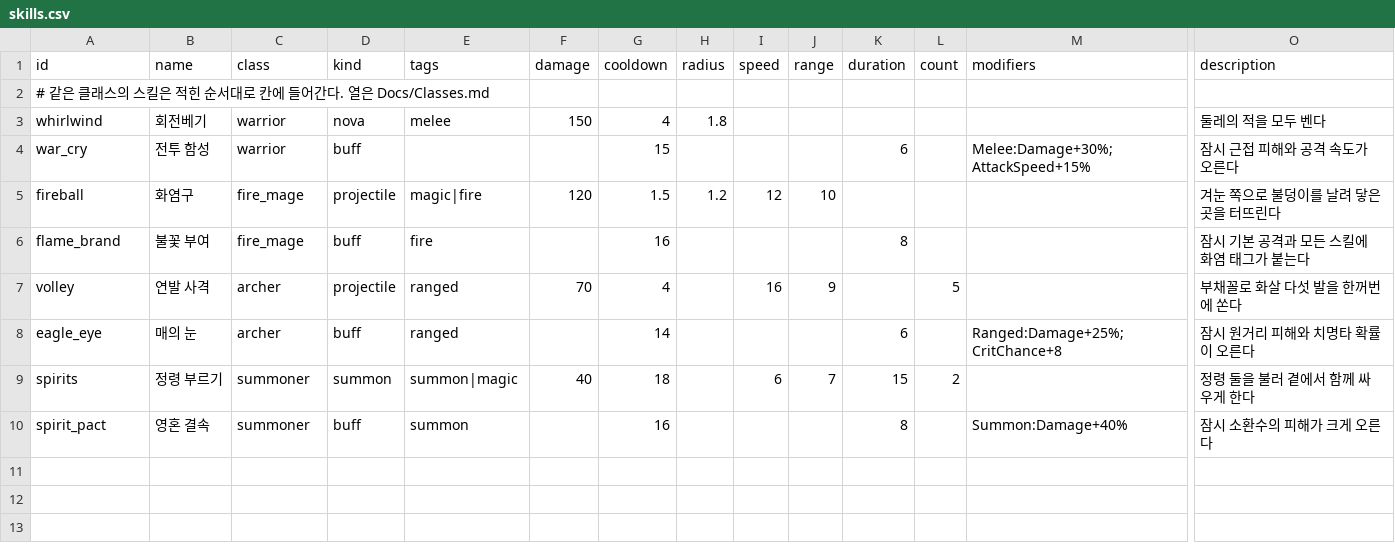
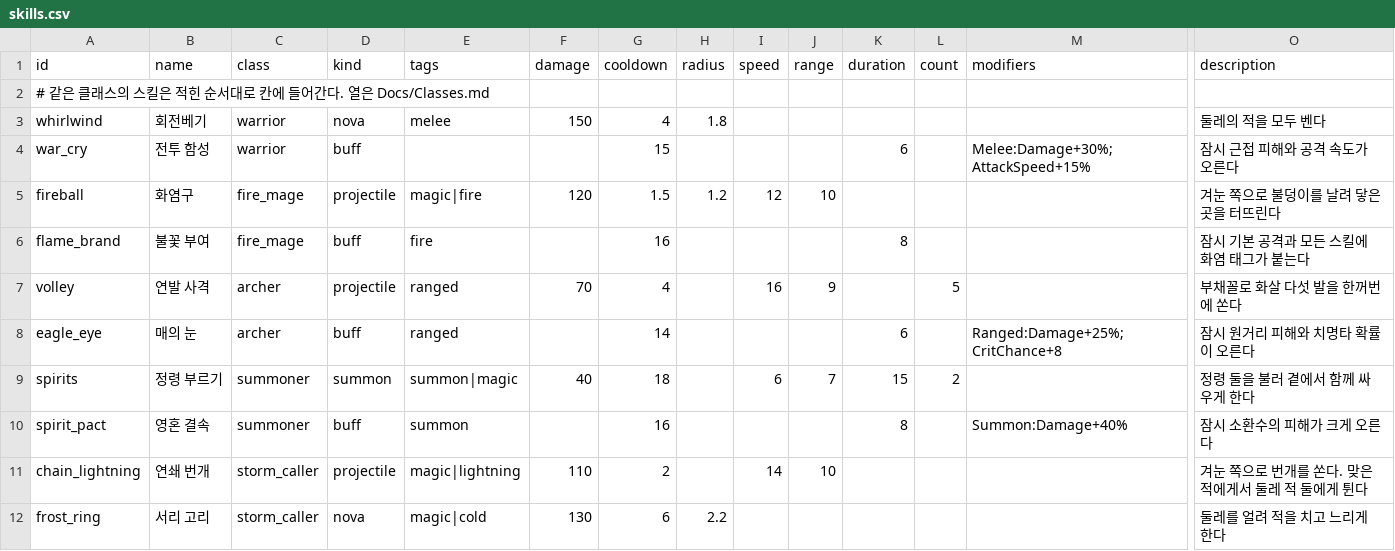
Before and after one commit to LeArc6910/pray-to, a CSV file: Assets/_Project/Data/Classes/skills.csv, drawn as a sheet; only a part is shown, gaps mark what is left out; rows hold the shown columns only; the diff names each change by its address in the sheet, - before the commit and + after, or states it on an @@ line.

Commit message:
Give elements their effects, and monsters resistances
Fire, cold and lightning were only tags that picked which damage
increases counted. Now a hit with an element leaves something behind:
fire burns for 30% of the hit over three seconds (reported every half
second, and a burn's kill is its lighter's, drops and all), cold slows
a monster for two seconds by making it skip two ticks in five, and
lightning jumps from what it hit to the two nearest monsters for half
the damage. Bosses burn and pass lightning on but are never slowed.

Monsters gain optional resist and element columns: resistance cuts an
element's damage (negative is a weakness, the weakest of a hit's
elements counts, 75 or more ignores its effect), and an element on a
monster's attacks burns or chills the players it hits; a chilled player
moves 30% slower, which the host checks and sends as the move speed.
Ice monsters resist cold and fear fire, mushrooms burn easily.

For cold and lightning to have users there is a new class, the storm
caller (chain lightning, frost ring), and two crafted iron-step weapons,
the frost staff and storm bow, made from the new biome materials. The
view flickers burning bodies orange, tints chilled ones blue and draws
lightning's jumps. Statuses ride in the top bits of an entity's phase
byte and a new byte of the self state; protocol 0.21.0.

Also fixes a burn kill with less than a point left going unreported.

```diff
--- a/Assets/_Project/Data/Classes/skills.csv
+++ b/Assets/_Project/Data/Classes/skills.csv
+row 11: chain_lightning | 연쇄 번개 | storm_caller | projectile | magic|lightning | 110 | 2 |  | 14 | 10 |  |  |  | 겨눈 쪽으로 번개를 쏜다. 맞은 적에게서 둘레 적 둘에게 튄다
+row 12: frost_ring | 서리 고리 | storm_caller | nova | magic|cold | 130 | 6 | 2.2 |  |  |  |  |  | 둘레를 얼려 적을 치고 느리게 한다
```
Also changed, not shown: Assets/_Project/Data/Classes/classes.csv, Assets/_Project/Data/Loot/item_bases.csv, 21 other files.
